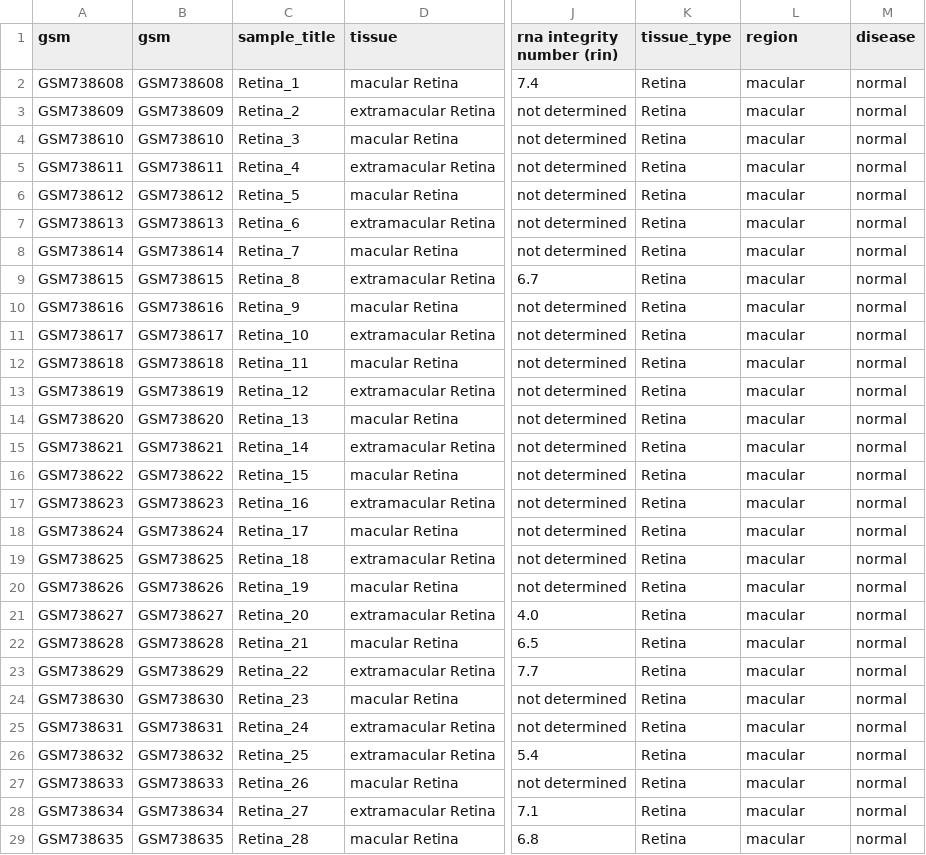
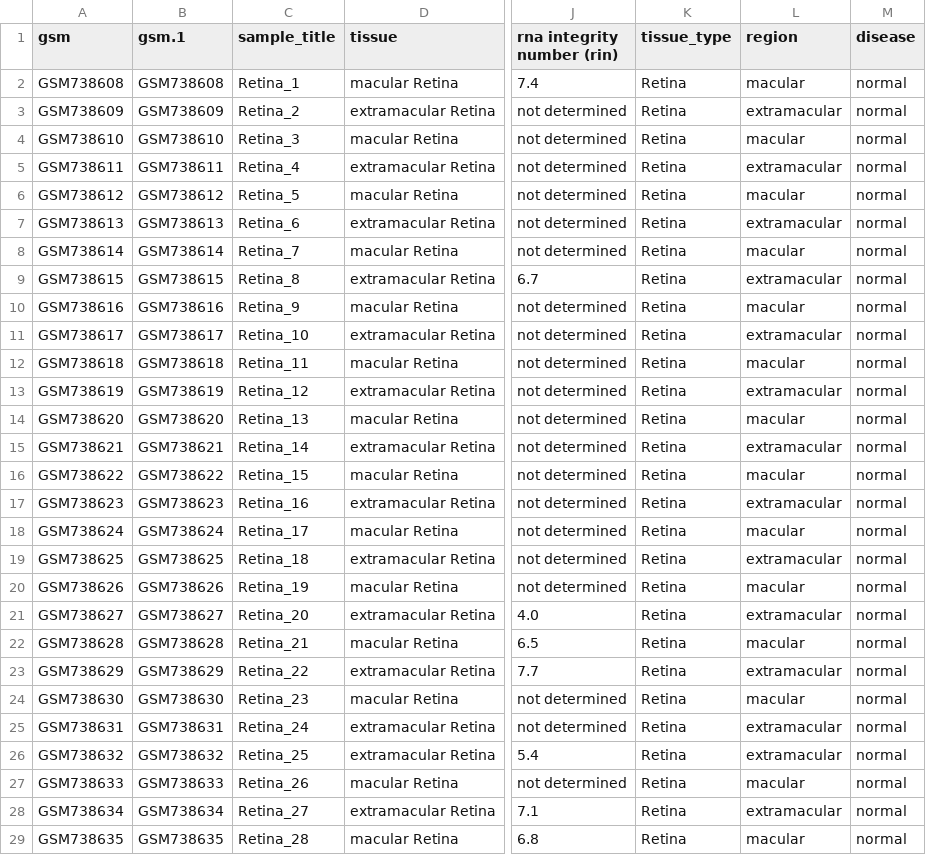
Before and after one commit to littlechunxiao/palmitoylation-AMD-bioinformatics, a CSV file: data/retina_sample_metadata_clean.csv, drawn as a sheet; only a part is shown, gaps mark what is left out; the diff covers the shown part only; the diff names each change by its address in the sheet, - before the commit and + after, or states it on an @@ line.

```diff
--- a/data/retina_sample_metadata_clean.csv
+++ b/data/retina_sample_metadata_clean.csv
-B1: gsm
+B1: gsm.1
-L3 (region): macular
+L3 (region): extramacular
-L5 (region): macular
+L5 (region): extramacular
-L7 (region): macular
+L7 (region): extramacular
-L9 (region): macular
+L9 (region): extramacular
-L11 (region): macular
+L11 (region): extramacular
-L13 (region): macular
+L13 (region): extramacular
-L15 (region): macular
+L15 (region): extramacular
-L17 (region): macular
+L17 (region): extramacular
-L19 (region): macular
+L19 (region): extramacular
-L21 (region): macular
+L21 (region): extramacular
-L23 (region): macular
+L23 (region): extramacular
-L25:L26 (region): macular
+L25:L26 (region): extramacular
-L28 (region): macular
+L28 (region): extramacular
```
Also changed, not shown: 44 edited cells elsewhere in this file, 21 other files.
